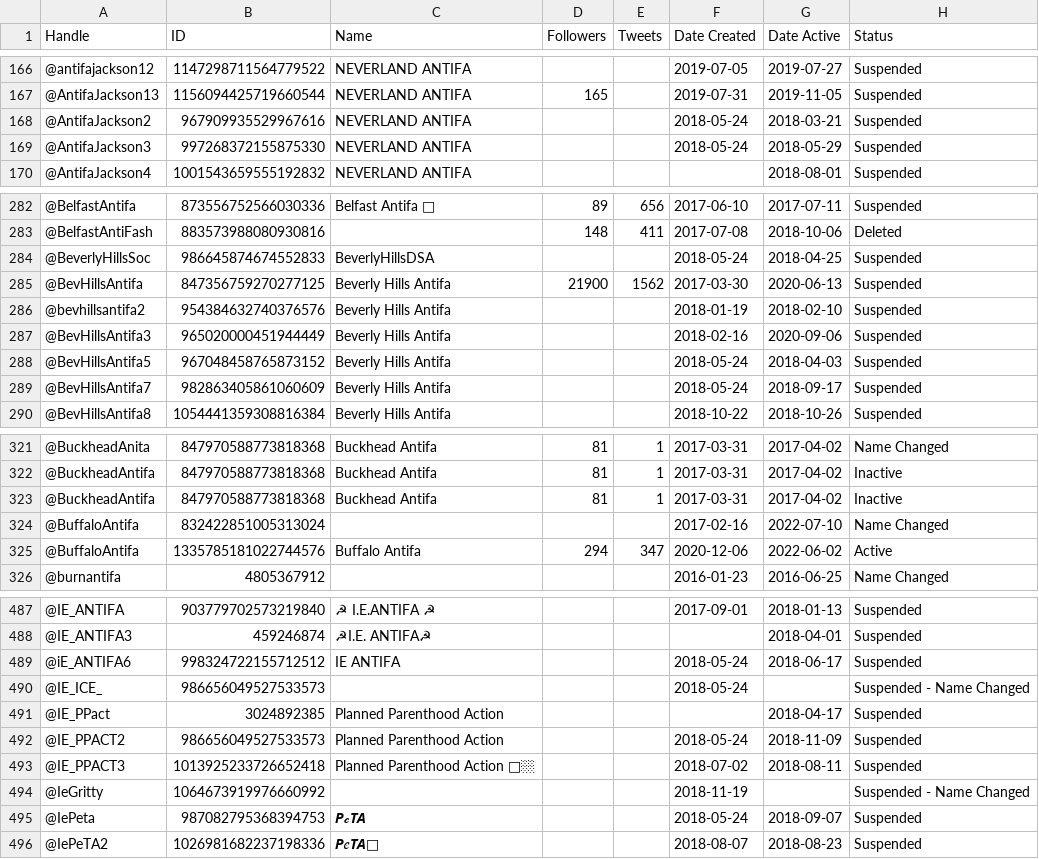
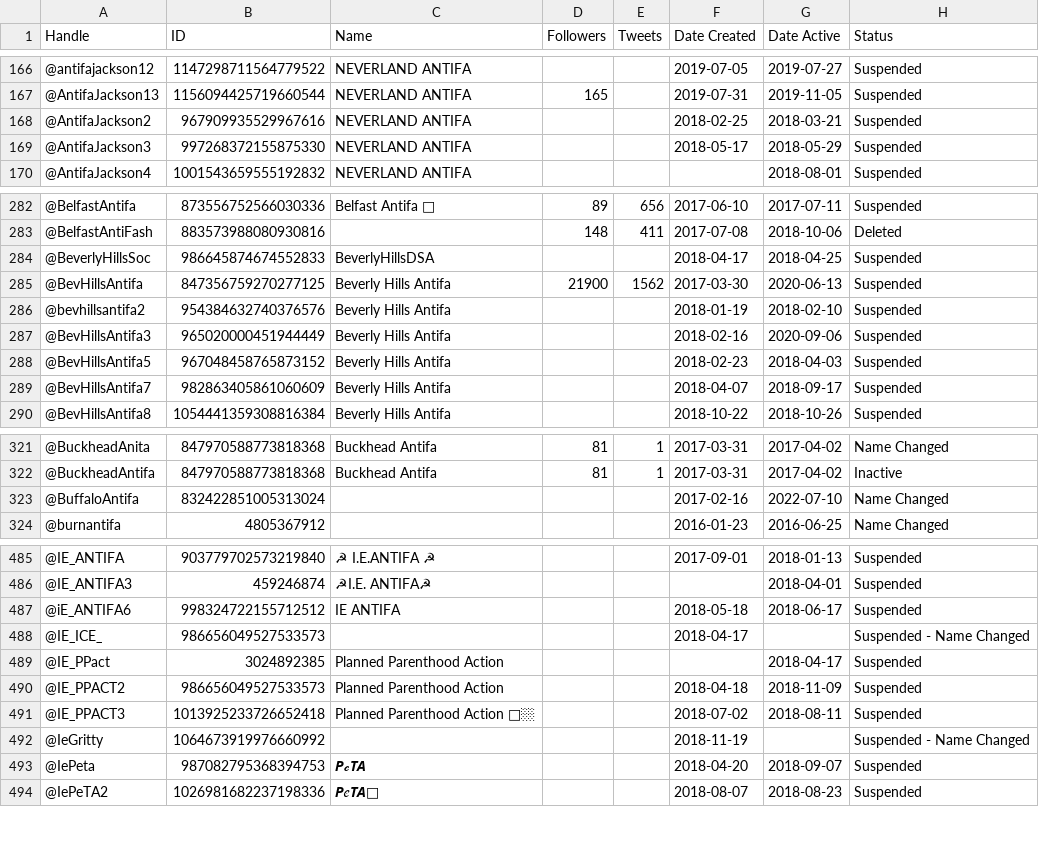
Before and after one commit to antifacheck161/fake-antifa-twitter, a CSV file: BAD-AFA-twitter.csv, drawn as a sheet; only a part is shown, gaps mark what is left out; the diff covers the shown part only.

```diff
--- a/BAD-AFA-twitter.csv
+++ b/BAD-AFA-twitter.csv
@@ -167,4 +167,4 @@ Handle,ID,Name,Followers,Tweets,Date Created,Date Active,Status
 @AntifaJackson13,1156094425719660544,NEVERLAND ANTIFA,165,,2019-07-31,2019-11-05,Suspended
-@AntifaJackson2,967909935529967616,NEVERLAND ANTIFA,,,2018-05-24,2018-03-21,Suspended
-@AntifaJackson3,997268372155875330,NEVERLAND ANTIFA,,,2018-05-24,2018-05-29,Suspended
+@AntifaJackson2,967909935529967616,NEVERLAND ANTIFA,,,2018-02-25,2018-03-21,Suspended
+@AntifaJackson3,997268372155875330,NEVERLAND ANTIFA,,,2018-05-17,2018-05-29,Suspended
 @AntifaJackson4,1001543659555192832,NEVERLAND ANTIFA,,,,2018-08-01,Suspended
@@ -283,3 +283,3 @@ Handle,ID,Name,Followers,Tweets,Date Created,Date Active,Status
 @BelfastAntiFash,883573988080930816,,148,411,2017-07-08,2018-10-06,Deleted
-@BeverlyHillsSoc,986645874674552833,BeverlyHillsDSA,,,2018-05-24,2018-04-25,Suspended
+@BeverlyHillsSoc,986645874674552833,BeverlyHillsDSA,,,2018-04-17,2018-04-25,Suspended
 @BevHillsAntifa,847356759270277125,Beverly Hills Antifa,21900,1562,2017-03-30,2020-06-13,Suspended
@@ -287,4 +287,4 @@ Handle,ID,Name,Followers,Tweets,Date Created,Date Active,Status
 @BevHillsAntifa3,965020000451944449,Beverly Hills Antifa,,,2018-02-16,2020-09-06,Suspended
-@BevHillsAntifa5,967048458765873152,Beverly Hills Antifa,,,2018-05-24,2018-04-03,Suspended
-@BevHillsAntifa7,982863405861060609,Beverly Hills Antifa,,,2018-05-24,2018-09-17,Suspended
+@BevHillsAntifa5,967048458765873152,Beverly Hills Antifa,,,2018-02-23,2018-04-03,Suspended
+@BevHillsAntifa7,982863405861060609,Beverly Hills Antifa,,,2018-04-07,2018-09-17,Suspended
 @BevHillsAntifa8,1054441359308816384,Beverly Hills Antifa,,,2018-10-22,2018-10-26,Suspended
@@ -322,5 +322,3 @@ Handle,ID,Name,Followers,Tweets,Date Created,Date Active,Status
 @BuckheadAntifa,847970588773818368,Buckhead Antifa,81,1,2017-03-31,2017-04-02,Inactive
-@BuckheadAntifa,847970588773818368,Buckhead Antifa,81,1,2017-03-31,2017-04-02,Inactive
 @BuffaloAntifa,832422851005313024,,,,2017-02-16,2022-07-10,Name Changed
-@BuffaloAntifa,1335785181022744576,Buffalo Antifa,294,347,2020-12-06,2022-06-02,Active
 @burnantifa,4805367912,,,,2016-01-23,2016-06-25,Name Changed
@@ -488,9 +486,9 @@ Handle,ID,Name,Followers,Tweets,Date Created,Date Active,Status
 @IE_ANTIFA3,459246874,☭I.E. ANTIFA☭,,,,2018-04-01,Suspended
-@iE_ANTIFA6,998324722155712512,IE ANTIFA,,,2018-05-24,2018-06-17,Suspended
-@IE_ICE_,986656049527533573,,,,2018-05-24,,Suspended - Name Changed
+@iE_ANTIFA6,998324722155712512,IE ANTIFA,,,2018-05-18,2018-06-17,Suspended
+@IE_ICE_,986656049527533573,,,,2018-04-17,,Suspended - Name Changed
 @IE_PPact,3024892385,Planned Parenthood Action,,,,2018-04-17,Suspended
-@IE_PPACT2,986656049527533573,Planned Parenthood Action,,,2018-05-24,2018-11-09,Suspended
+@IE_PPACT2,986656049527533573,Planned Parenthood Action,,,2018-04-18,2018-11-09,Suspended
 @IE_PPACT3,1013925233726652418,Planned Parenthood Action 👼🏼,,,2018-07-02,2018-08-11,Suspended
 @IeGritty,1064673919976660992,,,,2018-11-19,,Suspended - Name Changed
-@IePeta,987082795368394753,𝙋𝓮𝙏𝘼,,,2018-05-24,2018-09-07,Suspended
+@IePeta,987082795368394753,𝙋𝓮𝙏𝘼,,,2018-04-20,2018-09-07,Suspended
 @IePeTA2,1026981682237198336,𝙋𝑒𝙏𝘼🐾,,,2018-08-07,2018-08-23,Suspended
```
Also changed, not shown: 1 added row and 27 edited cells elsewhere in this file, 1 other file.
